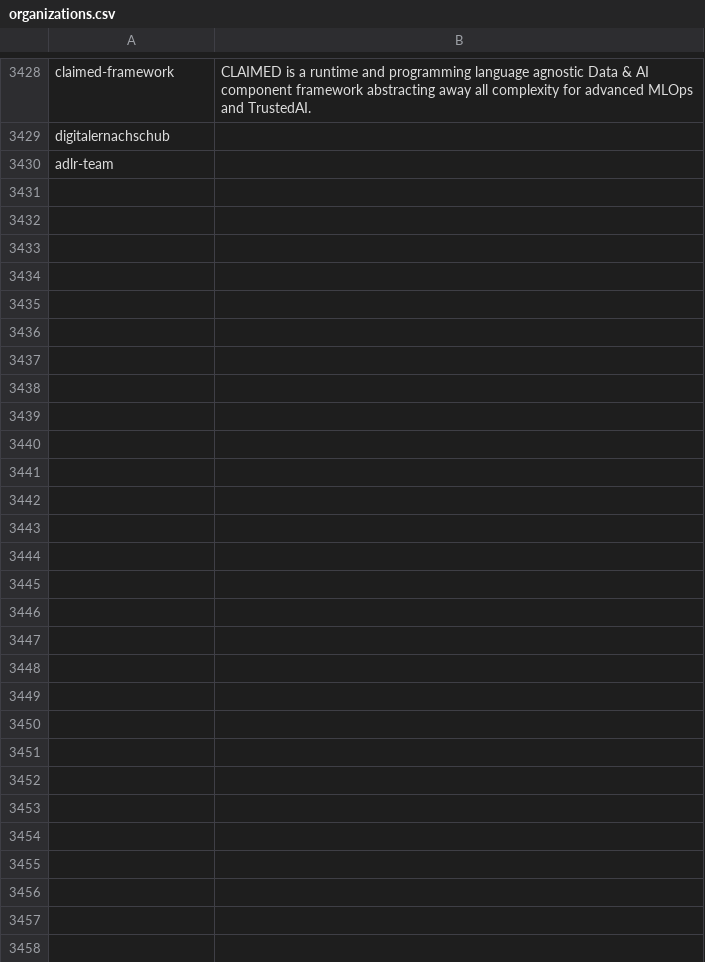
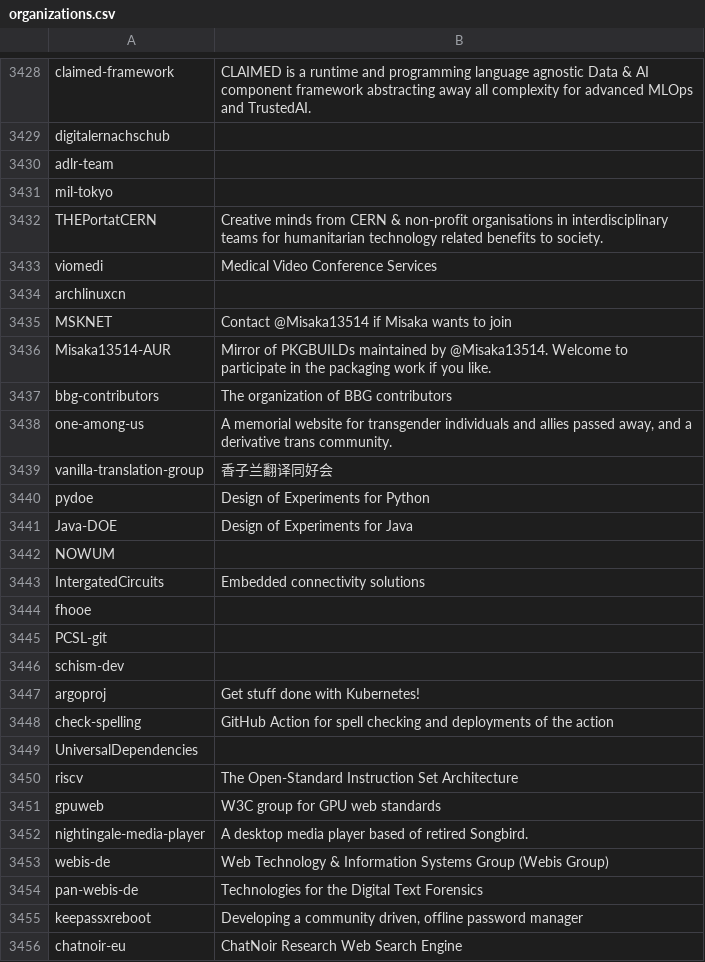
Before and after one commit to open-energy-transition/openmod-tracker, a CSV file: user_analysis/output/organizations.csv, drawn as a sheet; only a part is shown, gaps mark what is left out.

```diff
--- a/user_analysis/output/organizations.csv
+++ b/user_analysis/output/organizations.csv
@@ -3430 +3430,27 @@ digitalernachschub,
 adlr-team,
+mil-tokyo,
+THEPortatCERN,Creative minds from CERN & non-profit organisations in interdisciplinary teams for humanitarian technology related benefits to society.
+viomedi,Medical Video Conference Services
+archlinuxcn,
+MSKNET,Contact @Misaka13514 if Misaka wants to join
+Misaka13514-AUR,Mirror of PKGBUILDs maintained by @Misaka13514. Welcome to participate in the packaging work if you like.
+bbg-contributors,The organization of BBG contributors
+one-among-us,"A memorial website for transgender individuals and allies passed away, and a derivative trans community."
+vanilla-translation-group,香子兰翻译同好会
+pydoe,Design of Experiments for Python
+Java-DOE,Design of Experiments for Java
+NOWUM,
+IntergatedCircuits,Embedded connectivity solutions
+fhooe,
+PCSL-git,
+schism-dev,
+argoproj,Get stuff done with Kubernetes!
+check-spelling,GitHub Action for spell checking and deployments of the action
+UniversalDependencies,
+riscv,The Open-Standard Instruction Set Architecture
+gpuweb,W3C group for GPU web standards
+nightingale-media-player,A desktop media player based of retired Songbird.
+webis-de,Web Technology & Information Systems Group (Webis Group)
+pan-webis-de,Technologies for the Digital Text Forensics
+keepassxreboot,"Developing a community driven, offline password manager"
+chatnoir-eu,ChatNoir Research Web Search Engine
```
Also changed, not shown: inventory/output/filtered.csv, inventory/output/stats.csv, 7 other files.
